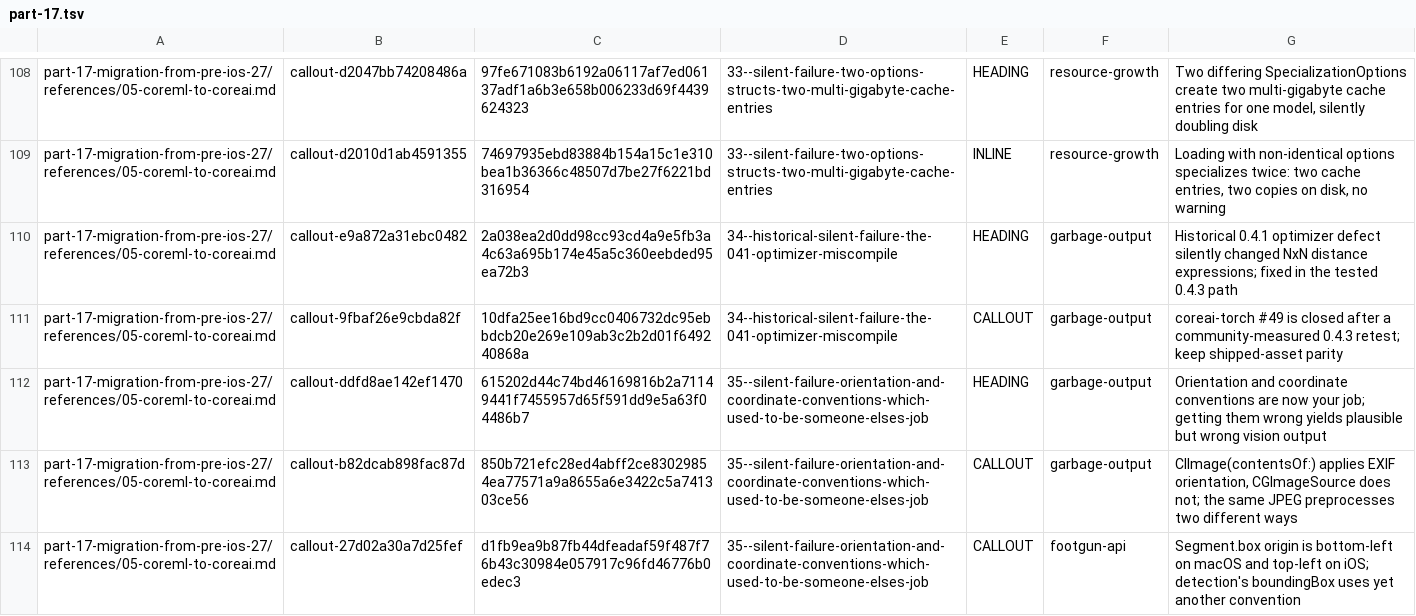
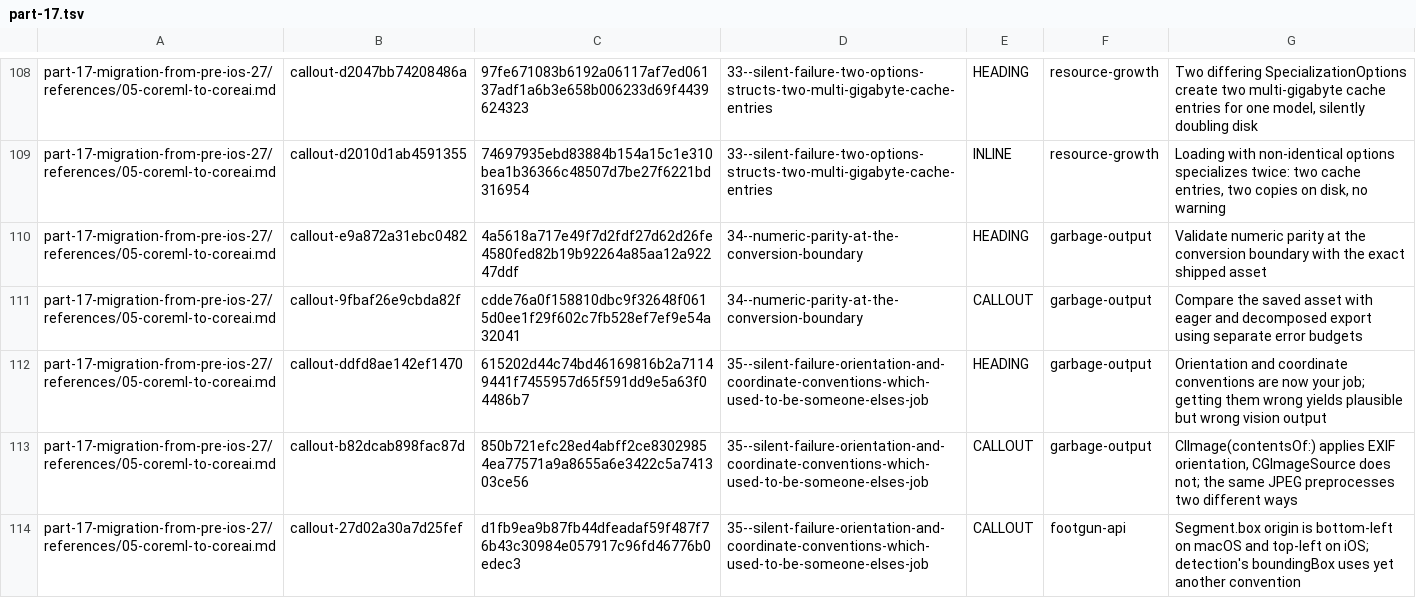
Before and after one commit to hbmartin/Foundation-Models-and-Core-AI-and-MLX-skills, a TSV file: notes/synthesis/callout-classifications/part-17.tsv, drawn as a sheet; only a part is shown, gaps mark what is left out; the diff names each change by its address in the sheet, - before the commit and + after, or states it on an @@ line.

```diff
--- a/notes/synthesis/callout-classifications/part-17.tsv
+++ b/notes/synthesis/callout-classifications/part-17.tsv
-C110: 2a038ea2d0dd98cc93cd4a9e5fb3a4c63a695b174e45a5c360eebded95ea72b3
+C110: 4a5618a717e49f7d2fdf27d62d26fe4580fed82b19b92264a85aa12a92247ddf
-D110:D111: 34--historical-silent-failure-the-041-optimizer-miscompile
+D110:D111: 34--numeric-parity-at-the-conversion-boundary
-G110: Historical 0.4.1 optimizer defect silently changed NxN distance expressions; fixed in the tested 0.4.3 path
+G110: Validate numeric parity at the conversion boundary with the exact shipped asset
-C111: 10dfa25ee16bd9cc0406732dc95ebbdcb20e269e109ab3c2b2d01f649240868a
+C111: cdde76a0f158810dbc9f32648f0615d0ee1f29f602c7fb528ef7ef9e54a32041
-G111: coreai-torch #49 is closed after a community-measured 0.4.3 retest; keep shipped-asset parity
+G111: Compare the saved asset with eager and decomposed export using separate error budgets
```
Also changed, not shown: notes/snippet-verification/results.tsv, notes/synthesis/callout-classifications/part-08.tsv, 48 other files.
